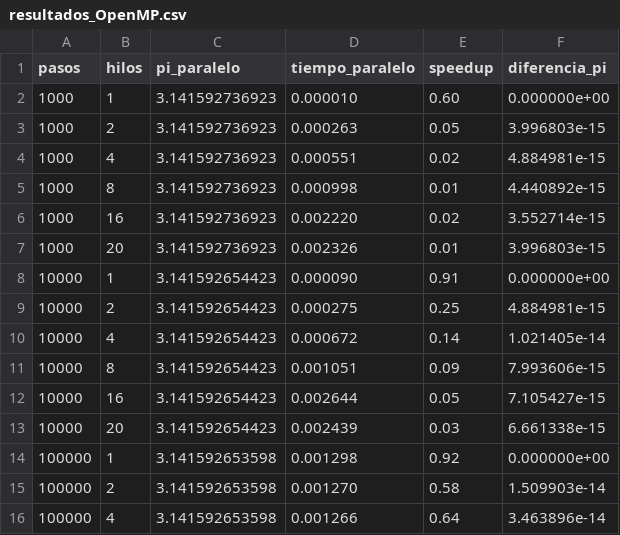
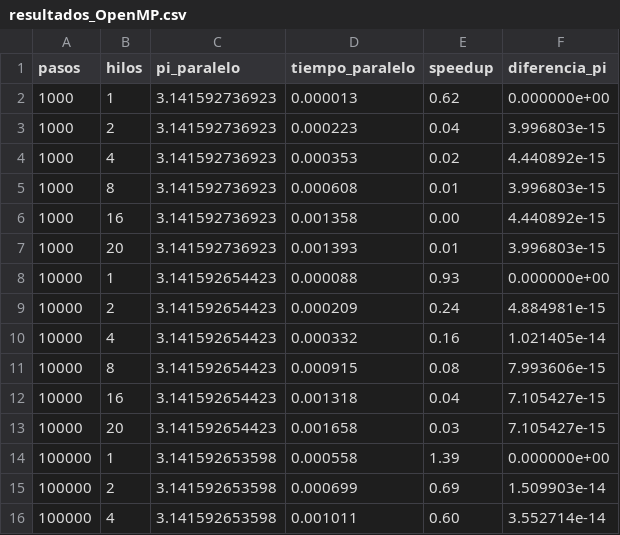
Before and after one commit to antsuebae/calculoPI, a CSV file: secuencial/OpenMP/resultados_OpenMP.csv, drawn as a sheet; only a part is shown; the diff covers the shown part only.

Commit message:
MPI secuencial y montecarlo

```diff
--- a/secuencial/OpenMP/resultados_OpenMP.csv
+++ b/secuencial/OpenMP/resultados_OpenMP.csv
@@ -1,16 +1,16 @@
 pasos,hilos,pi_paralelo,tiempo_paralelo,speedup,diferencia_pi
-1000,1,3.141592736923,0.000010,0.60,0.000000e+00
-1000,2,3.141592736923,0.000263,0.05,3.996803e-15
-1000,4,3.141592736923,0.000551,0.02,4.884981e-15
-1000,8,3.141592736923,0.000998,0.01,4.440892e-15
-1000,16,3.141592736923,0.002220,0.02,3.552714e-15
-1000,20,3.141592736923,0.002326,0.01,3.996803e-15
-10000,1,3.141592654423,0.000090,0.91,0.000000e+00
-10000,2,3.141592654423,0.000275,0.25,4.884981e-15
-10000,4,3.141592654423,0.000672,0.14,1.021405e-14
-10000,8,3.141592654423,0.001051,0.09,7.993606e-15
-10000,16,3.141592654423,0.002644,0.05,7.105427e-15
-10000,20,3.141592654423,0.002439,0.03,6.661338e-15
-100000,1,3.141592653598,0.001298,0.92,0.000000e+00
-100000,2,3.141592653598,0.001270,0.58,1.509903e-14
-100000,4,3.141592653598,0.001266,0.64,3.463896e-14
+1000,1,3.141592736923,0.000013,0.62,0.000000e+00
+1000,2,3.141592736923,0.000223,0.04,3.996803e-15
+1000,4,3.141592736923,0.000353,0.02,4.440892e-15
+1000,8,3.141592736923,0.000608,0.01,3.996803e-15
+1000,16,3.141592736923,0.001358,0.00,4.440892e-15
+1000,20,3.141592736923,0.001393,0.01,3.996803e-15
+10000,1,3.141592654423,0.000088,0.93,0.000000e+00
+10000,2,3.141592654423,0.000209,0.24,4.884981e-15
+10000,4,3.141592654423,0.000332,0.16,1.021405e-14
+10000,8,3.141592654423,0.000915,0.08,7.993606e-15
+10000,16,3.141592654423,0.001318,0.04,7.105427e-15
+10000,20,3.141592654423,0.001658,0.03,7.105427e-15
+100000,1,3.141592653598,0.000558,1.39,0.000000e+00
+100000,2,3.141592653598,0.000699,0.69,1.509903e-14
+100000,4,3.141592653598,0.001011,0.60,3.552714e-14
```
Also changed, not shown: 35 edited cells elsewhere in this file, 30 other files.
